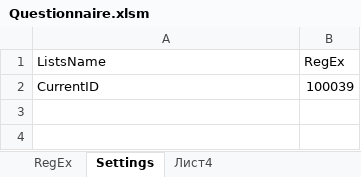
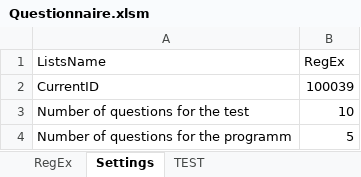
Before and after one commit to peleidmju/Learning, an Excel workbook: Questionnaire.xlsm, sheet Settings, drawn as a sheet; values as stored, in another font and other column widths than the file's, no borders; the diff names each change by its address in the sheet, - before the commit and + after, or states it on an @@ line.

```diff
--- a/Questionnaire.xlsm (sheet Settings)
+++ b/Questionnaire.xlsm (sheet Settings)
-sheet tab: Лист4
+sheet tab: TEST
+row 3: Number of questions for the test | 10
+row 4: Number of questions for the programm | 5
```
Also changed, not shown: sheet RegEx.
